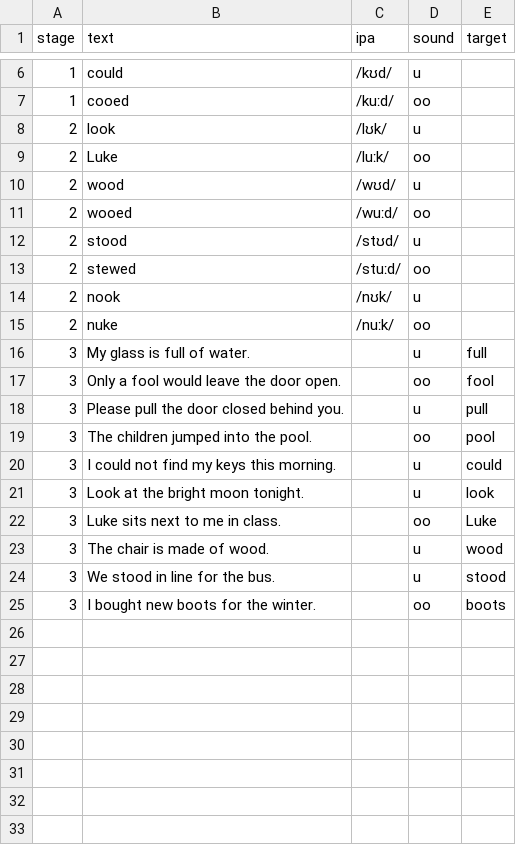
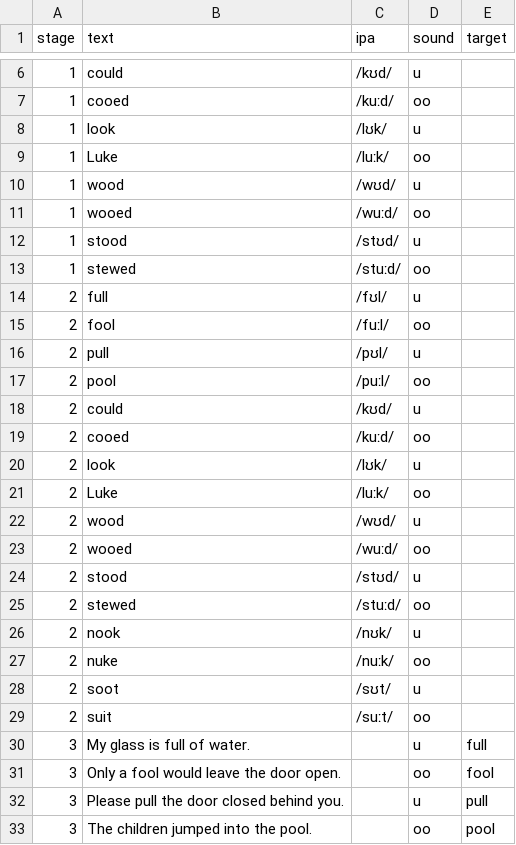
Before and after one commit to hkftwe/listening-trainers, a CSV file: data/u-oo.csv, drawn as a sheet; only a part is shown, gaps mark what is left out; the shorter side is filled out with more unchanged rows; the diff names each change by its address in the sheet, - before the commit and + after, or states it on an @@ line.

Commit message:
修測量①: ROUND_SIZE 10→16 + f-th/u-oo Stage1 補詞庫（加題數減噪）

```diff
--- a/data/u-oo.csv
+++ b/data/u-oo.csv
+row 8: 1 | look | /lʊk/ | u
+row 9: 1 | Luke | /luːk/ | oo
+row 10: 1 | wood | /wʊd/ | u
+row 11: 1 | wooed | /wuːd/ | oo
+row 12: 1 | stood | /stʊd/ | u
+row 13: 1 | stewed | /stuːd/ | oo
+row 14: 2 | full | /fʊl/ | u
+row 15: 2 | fool | /fuːl/ | oo
+row 16: 2 | pull | /pʊl/ | u
+row 17: 2 | pool | /puːl/ | oo
+row 18: 2 | could | /kʊd/ | u
+row 19: 2 | cooed | /kuːd/ | oo
+row 28: 2 | soot | /sʊt/ | u
+row 29: 2 | suit | /suːt/ | oo
```
Also changed, not shown: data/f-th.csv, 18 other files.
